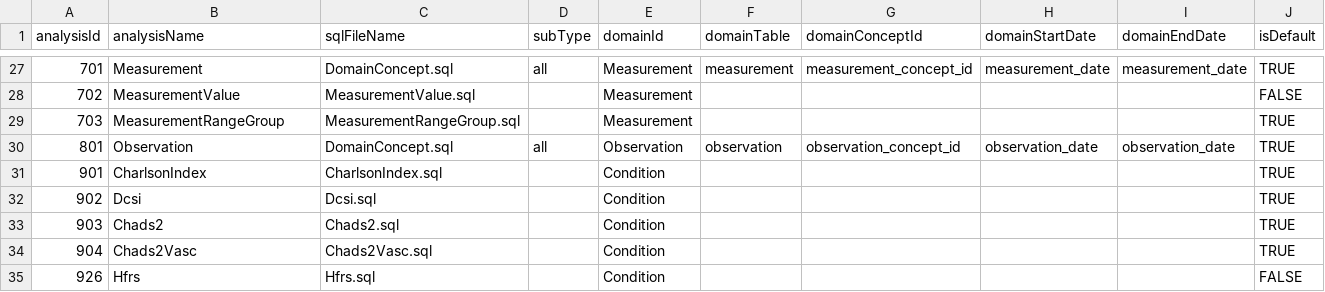
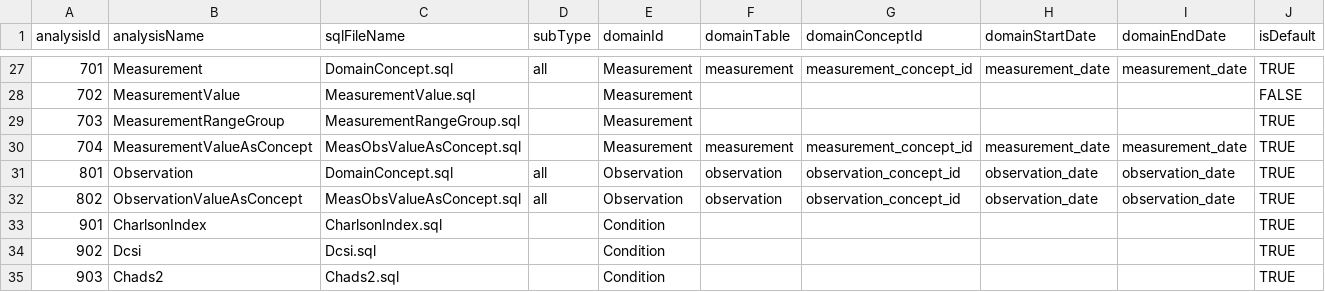
Before and after one commit to cran/FeatureExtraction, a CSV file: inst/csv/PrespecTemporalAnalyses.csv, drawn as a sheet; only a part is shown, gaps mark what is left out; the shorter side is filled out with more unchanged rows; rows hold the shown columns only; the diff names each change by its address in the sheet, - before the commit and + after, or states it on an @@ line.

```diff
--- a/inst/csv/PrespecTemporalAnalyses.csv
+++ b/inst/csv/PrespecTemporalAnalyses.csv
+row 30: 704 | MeasurementValueAsConcept | MeasObsValueAsConcept.sql |  | Measurement | measurement | measurement_concept_id | measurement_date | measurement_date | TRUE
+row 32: 802 | ObservationValueAsConcept | MeasObsValueAsConcept.sql | all | Observation | observation | observation_concept_id | observation_date | observation_date | TRUE
```
Also changed, not shown: inst/csv/PrespecAnalyses.csv, 37 other files.
